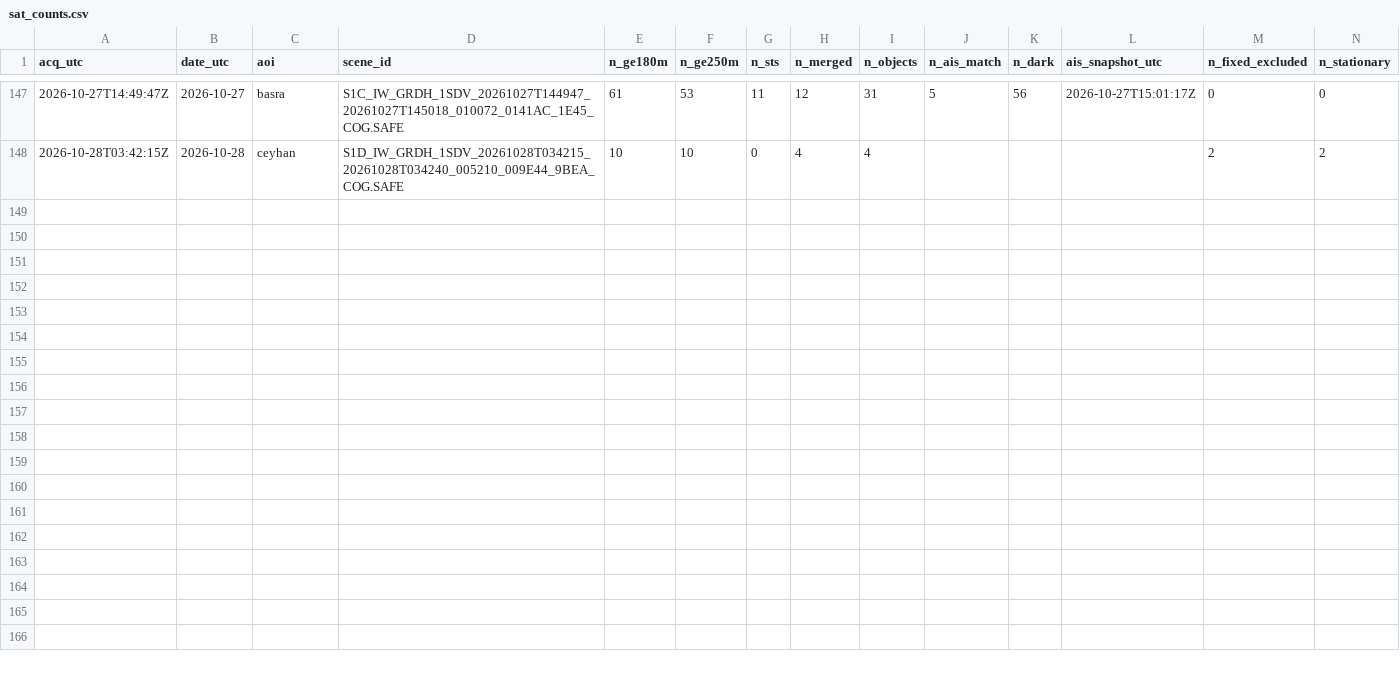
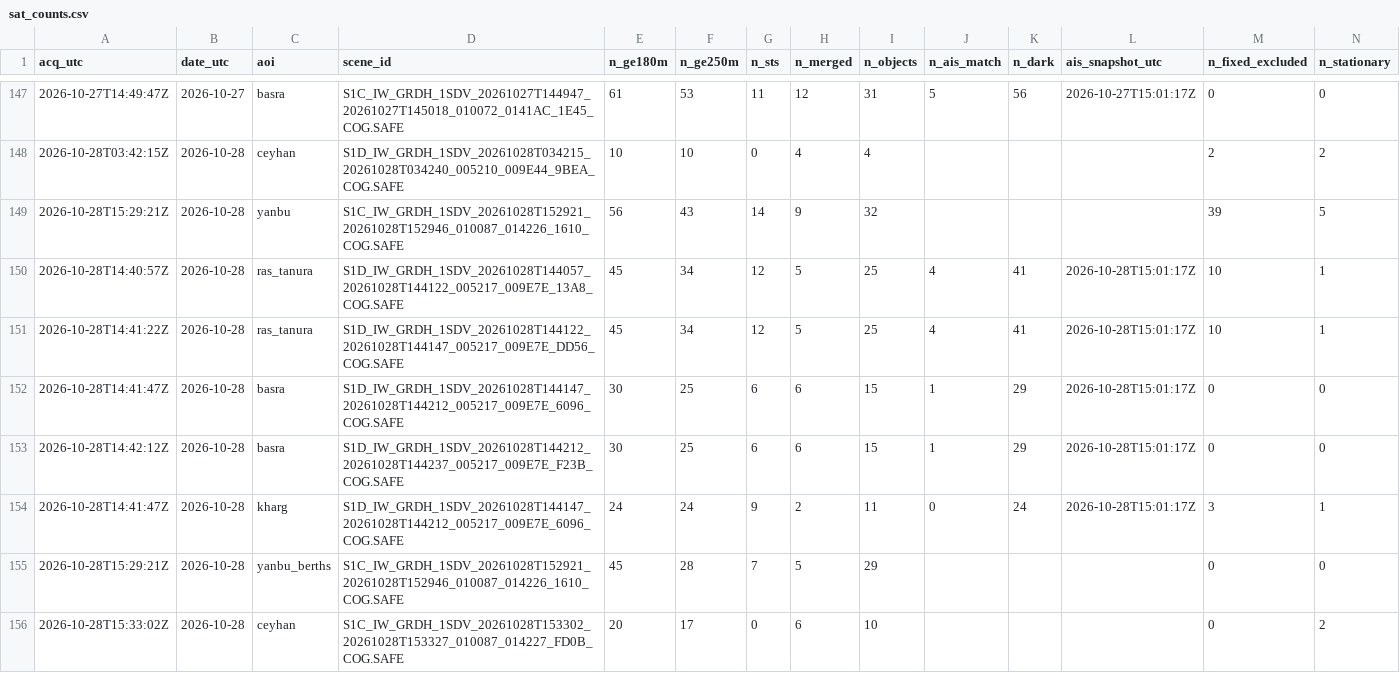
Before and after one commit to ferrialessandro32-wq/hormuz-sat, a CSV file: data/sat_counts.csv, drawn as a sheet; only a part is shown, gaps mark what is left out; rows hold the shown columns only; the diff names each change by its address in the sheet, - before the commit and + after, or states it on an @@ line.

```diff
--- a/data/sat_counts.csv
+++ b/data/sat_counts.csv
+row 149: 2026-10-28T15:29:21Z | 2026-10-28 | yanbu | S1C_IW_GRDH_1SDV_20261028T152921_20261028T152946_010087_014226_1610_COG.SAFE | 56 | 43 | 14 | 9 | 32 |  |  |  | 39 | 5
+row 150: 2026-10-28T14:40:57Z | 2026-10-28 | ras_tanura | S1D_IW_GRDH_1SDV_20261028T144057_20261028T144122_005217_009E7E_13A8_COG.SAFE | 45 | 34 | 12 | 5 | 25 | 4 | 41 | 2026-10-28T15:01:17Z | 10 | 1
+row 151: 2026-10-28T14:41:22Z | 2026-10-28 | ras_tanura | S1D_IW_GRDH_1SDV_20261028T144122_20261028T144147_005217_009E7E_DD56_COG.SAFE | 45 | 34 | 12 | 5 | 25 | 4 | 41 | 2026-10-28T15:01:17Z | 10 | 1
+row 152: 2026-10-28T14:41:47Z | 2026-10-28 | basra | S1D_IW_GRDH_1SDV_20261028T144147_20261028T144212_005217_009E7E_6096_COG.SAFE | 30 | 25 | 6 | 6 | 15 | 1 | 29 | 2026-10-28T15:01:17Z | 0 | 0
+row 153: 2026-10-28T14:42:12Z | 2026-10-28 | basra | S1D_IW_GRDH_1SDV_20261028T144212_20261028T144237_005217_009E7E_F23B_COG.SAFE | 30 | 25 | 6 | 6 | 15 | 1 | 29 | 2026-10-28T15:01:17Z | 0 | 0
+row 154: 2026-10-28T14:41:47Z | 2026-10-28 | kharg | S1D_IW_GRDH_1SDV_20261028T144147_20261028T144212_005217_009E7E_6096_COG.SAFE | 24 | 24 | 9 | 2 | 11 | 0 | 24 | 2026-10-28T15:01:17Z | 3 | 1
+row 155: 2026-10-28T15:29:21Z | 2026-10-28 | yanbu_berths | S1C_IW_GRDH_1SDV_20261028T152921_20261028T152946_010087_014226_1610_COG.SAFE | 45 | 28 | 7 | 5 | 29 |  |  |  | 0 | 0
+row 156: 2026-10-28T15:33:02Z | 2026-10-28 | ceyhan | S1C_IW_GRDH_1SDV_20261028T153302_20261028T153327_010087_014227_FD0B_COG.SAFE | 20 | 17 | 0 | 6 | 10 |  |  |  | 0 | 2
```
Also changed, not shown: 5 other files.
